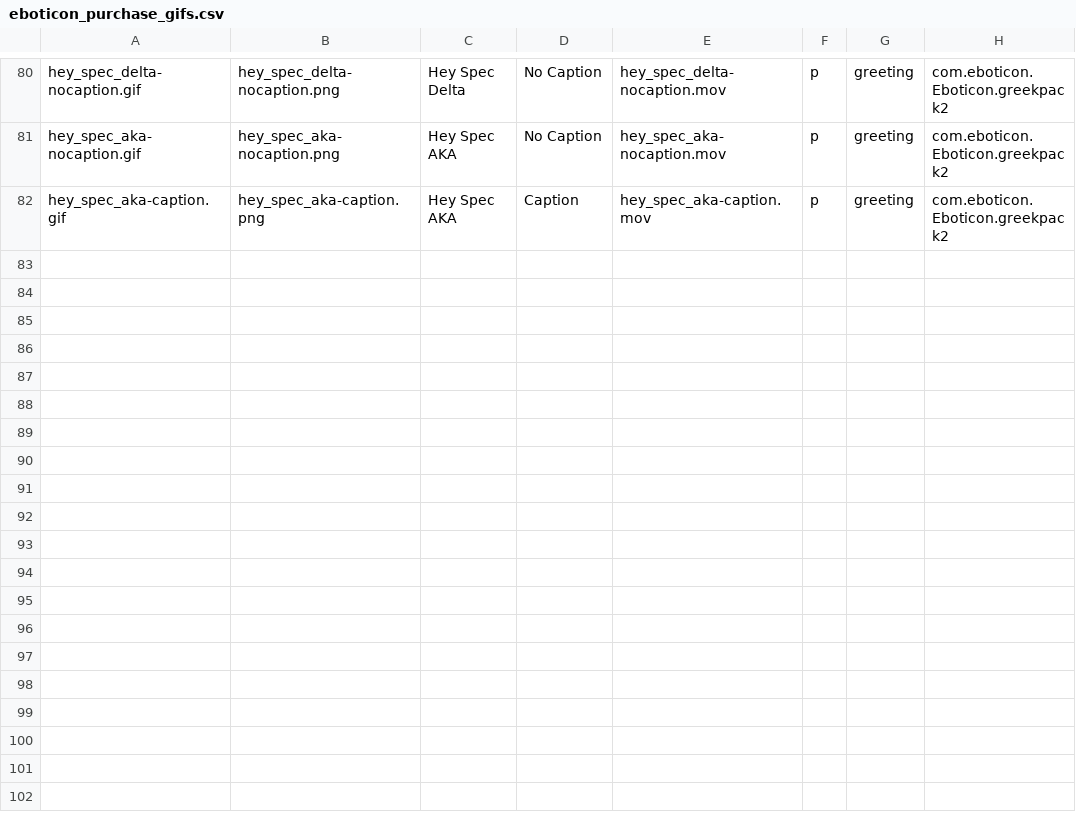
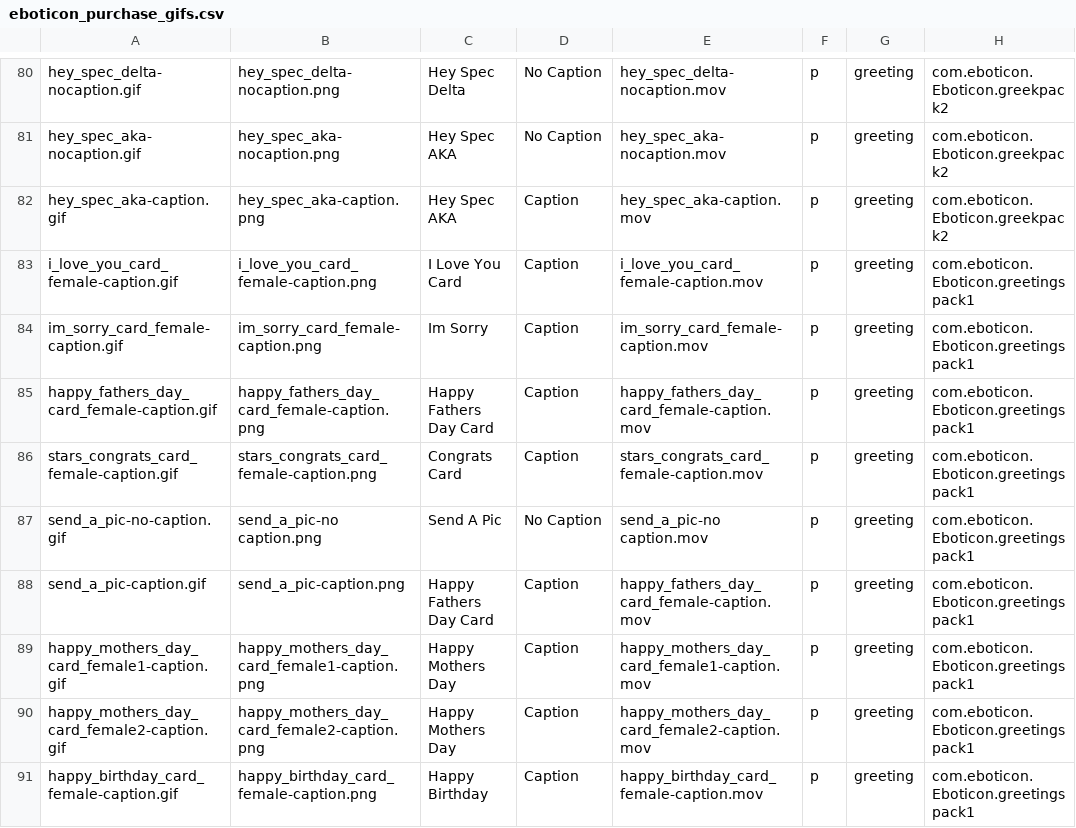
Before and after one commit to cosmicarrows/Eboticon-iOS, a CSV file: Eboticon1.2/eboticon_purchase_gifs.csv, drawn as a sheet; only a part is shown, gaps mark what is left out; the diff covers the shown part only; the diff names each change by its address in the sheet, - before the commit and + after, or states it on an @@ line.

```diff
--- a/Eboticon1.2/eboticon_purchase_gifs.csv
+++ b/Eboticon1.2/eboticon_purchase_gifs.csv
+row 83: i_love_you_card_female-caption.gif | i_love_you_card_female-caption.png | I Love You Card | Caption | i_love_you_card_female-caption.mov | p | greeting | com.eboticon.Eboticon.greetingspack1
+row 84: im_sorry_card_female-caption.gif | im_sorry_card_female-caption.png | Im Sorry | Caption | im_sorry_card_female-caption.mov | p | greeting | com.eboticon.Eboticon.greetingspack1
+row 85: happy_fathers_day_card_female-caption.gif | happy_fathers_day_card_female-caption.png | Happy Fathers Day Card | Caption | happy_fathers_day_card_female-caption.mov | p | greeting | com.eboticon.Eboticon.greetingspack1
+row 86: stars_congrats_card_female-caption.gif | stars_congrats_card_female-caption.png | Congrats Card | Caption | stars_congrats_card_female-caption.mov | p | greeting | com.eboticon.Eboticon.greetingspack1
+row 87: send_a_pic-no-caption.gif | send_a_pic-no caption.png | Send A Pic | No Caption | send_a_pic-no caption.mov | p | greeting | com.eboticon.Eboticon.greetingspack1
+row 88: send_a_pic-caption.gif | send_a_pic-caption.png | Happy Fathers Day Card | Caption | happy_fathers_day_card_female-caption.mov | p | greeting | com.eboticon.Eboticon.greetingspack1
+row 89: happy_mothers_day_card_female1-caption.gif | happy_mothers_day_card_female1-caption.png | Happy Mothers Day | Caption | happy_mothers_day_card_female1-caption.mov | p | greeting | com.eboticon.Eboticon.greetingspack1
+row 90: happy_mothers_day_card_female2-caption.gif | happy_mothers_day_card_female2-caption.png | Happy Mothers Day | Caption | happy_mothers_day_card_female2-caption.mov | p | greeting | com.eboticon.Eboticon.greetingspack1
+row 91: happy_birthday_card_female-caption.gif | happy_birthday_card_female-caption.png | Happy Birthday | Caption | happy_birthday_card_female-caption.mov | p | greeting | com.eboticon.Eboticon.greetingspack1
```
Also changed, not shown: 17 edited cells elsewhere in this file, 3 other files.
